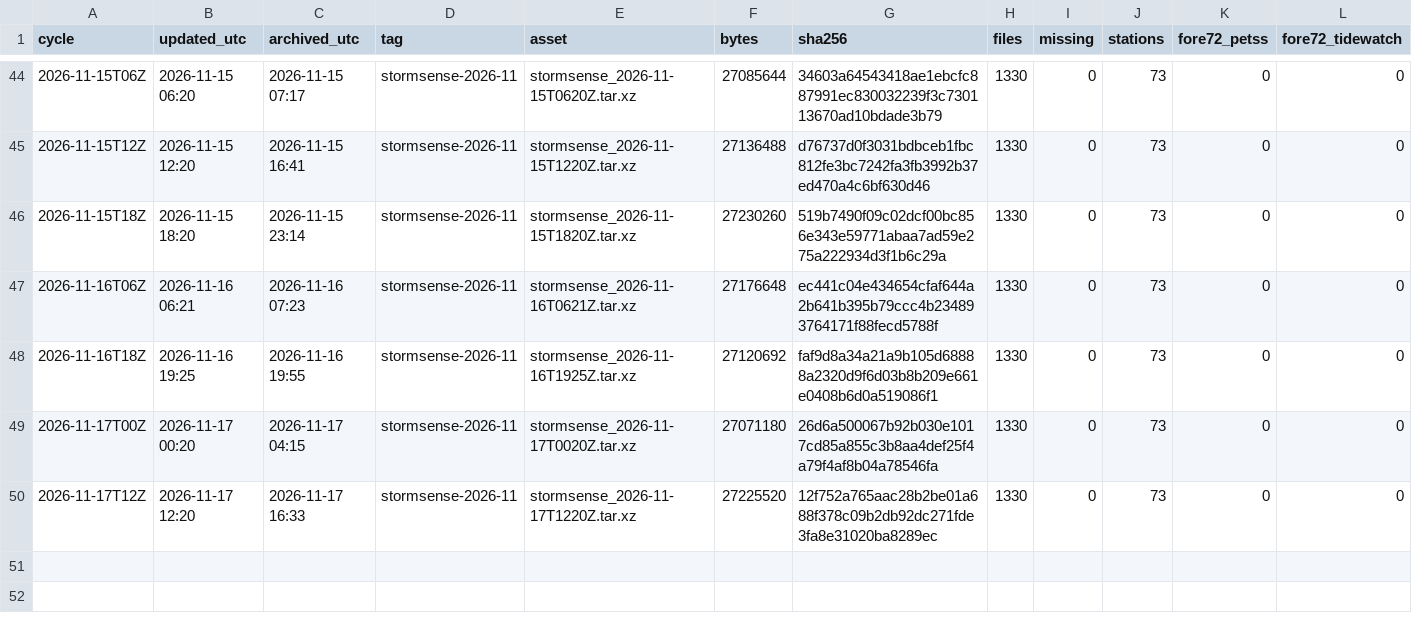
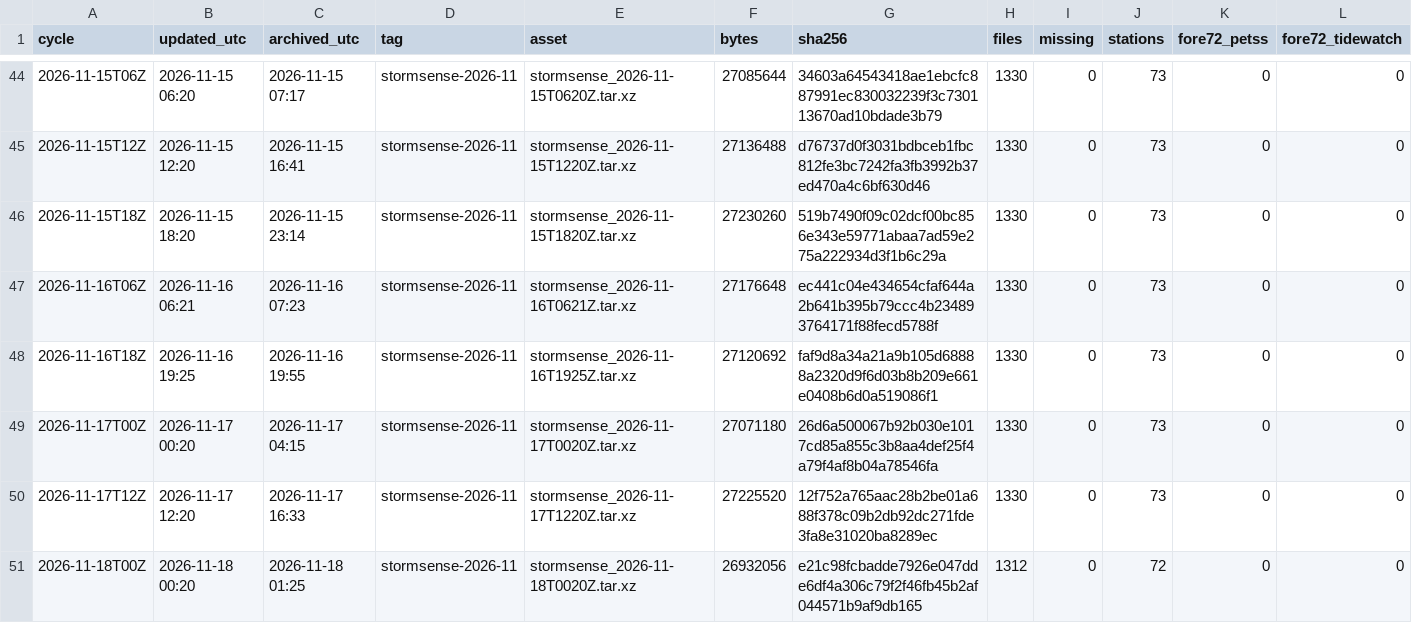
Before and after one commit to DerekLoftis/StormSense-archive, a CSV file: data/index/stormsense-latest/runs_2026-11.csv, drawn as a sheet; only a part is shown, gaps mark what is left out; rows hold the shown columns only; the diff names each change by its address in the sheet, - before the commit and + after, or states it on an @@ line.

```diff
--- a/data/index/stormsense-latest/runs_2026-11.csv
+++ b/data/index/stormsense-latest/runs_2026-11.csv
+row 51: 2026-11-18T00Z | 2026-11-18 00:20 | 2026-11-18 01:25 | stormsense-2026-11 | stormsense_2026-11-18T0020Z.tar.xz | 26932056 | e21c98fcbadde7926e047dde6df4a306c79f2f46fb45b2af044571b9af9db165 | 1312 | 0 | 72 | 0 | 0
```
Also changed, not shown: 1 other file.
